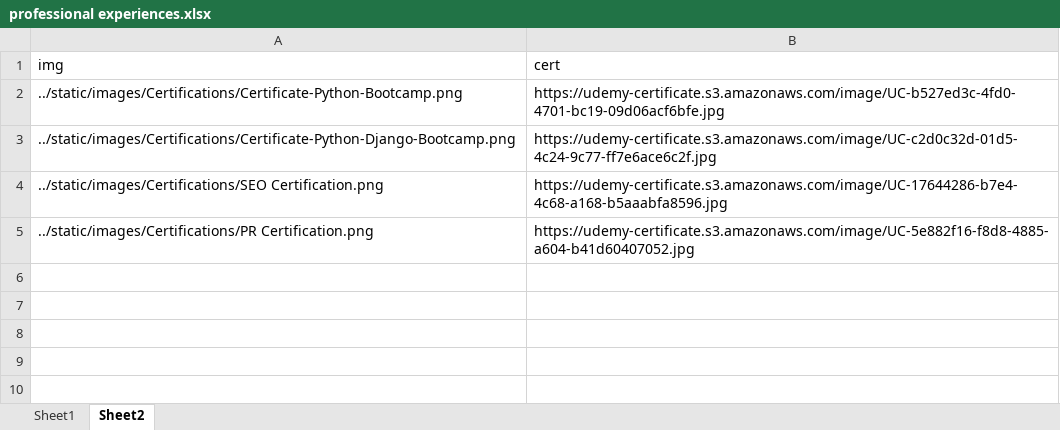
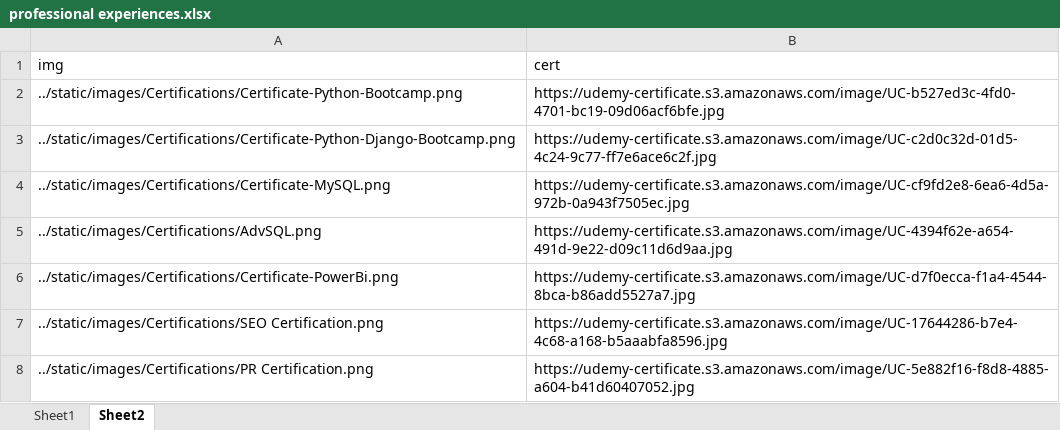
Before and after one commit to CarlosGarciaWeb/My-Resume, an Excel workbook: professional experiences.xlsx, sheet Sheet2, drawn as a sheet; values as stored, in another font and other column widths than the file's, no borders; the diff names each change by its address in the sheet, - before the commit and + after, or states it on an @@ line.

Commit message:
update certifications

```diff
--- a/professional experiences.xlsx (sheet Sheet2)
+++ b/professional experiences.xlsx (sheet Sheet2)
+row 4: ../static/images/Certifications/Certificate-MySQL.png | https://udemy-certificate.s3.amazonaws.com/image/UC-cf9fd2e8-6ea6-4d5a-972b-0a943f7505ec.jpg
+row 5: ../static/images/Certifications/AdvSQL.png | https://udemy-certificate.s3.amazonaws.com/image/UC-4394f62e-a654-491d-9e22-d09c11d6d9aa.jpg
+row 6: ../static/images/Certifications/Certificate-PowerBi.png | https://udemy-certificate.s3.amazonaws.com/image/UC-d7f0ecca-f1a4-4544-8bca-b86add5527a7.jpg
```
Also changed, not shown: 3 other files.
